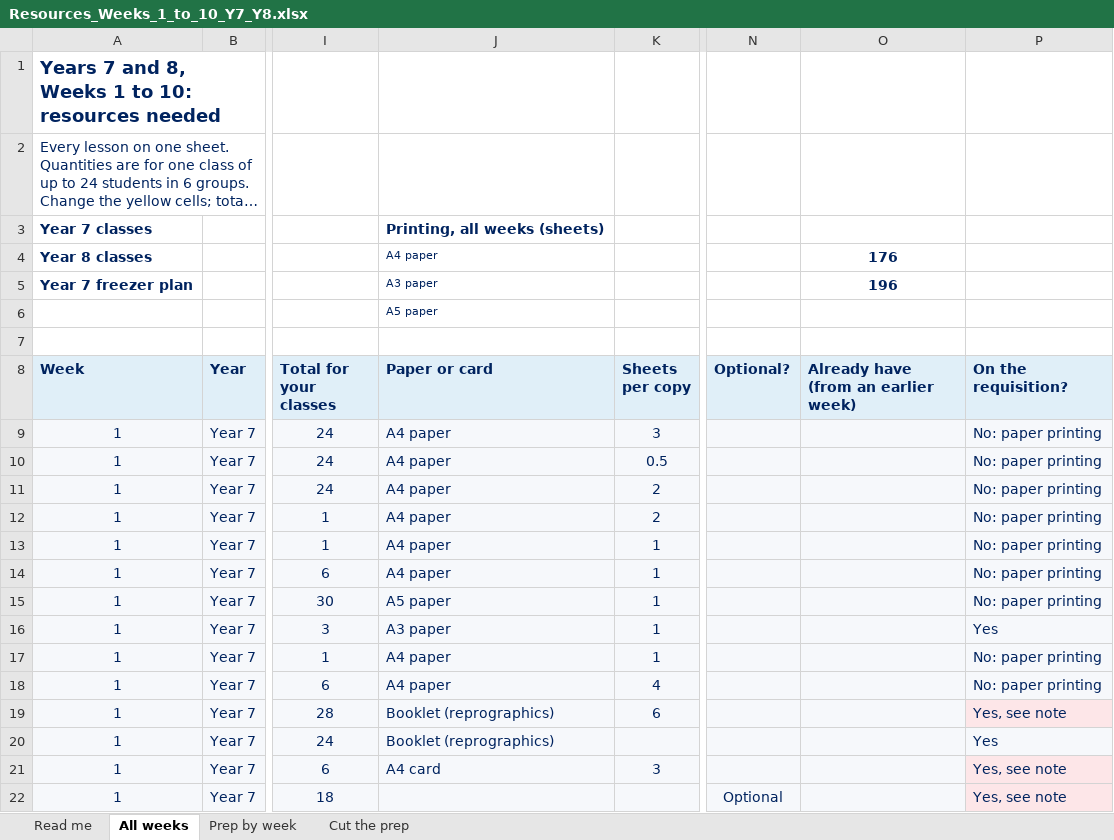
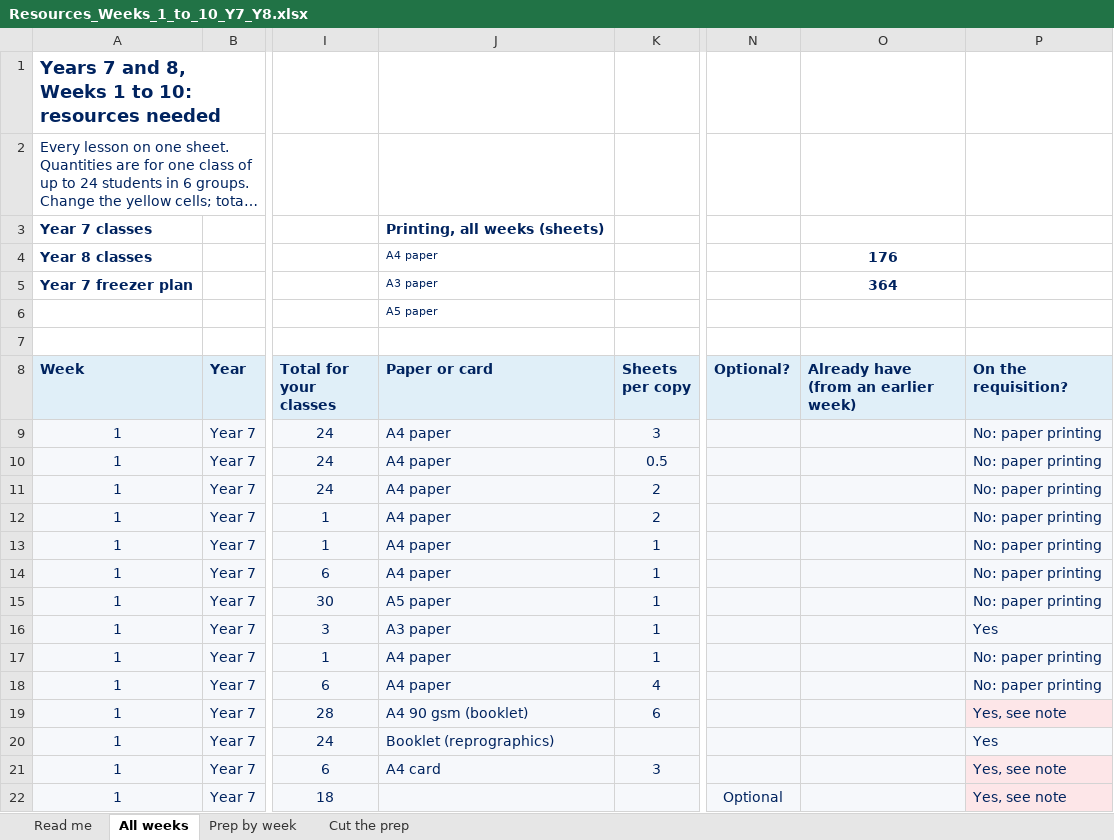
Before and after one commit to QballQ/lessons, an Excel workbook: 00_Requisition/Resources_Weeks_1_to_10_Y7_Y8.xlsx, sheet All weeks, drawn as a sheet; only a part is shown, gaps mark what is left out; long unchanged cells end in …; values as stored, in another font and other column widths than the file's, no borders; charts and pictures not drawn; the diff names each change by its address in the sheet, - before the commit and + after, or states it on an @@ line.

```diff
--- a/00_Requisition/Resources_Weeks_1_to_10_Y7_Y8.xlsx (sheet All weeks)
+++ b/00_Requisition/Resources_Weeks_1_to_10_Y7_Y8.xlsx (sheet All weeks)
-O5: 196
+O5: 364
-J19 (Paper or card): Booklet (reprographics)
+J19 (Paper or card): A4 90 gsm (booklet)
```
Also changed, not shown: sheet Cut the prep, 1 other file.
